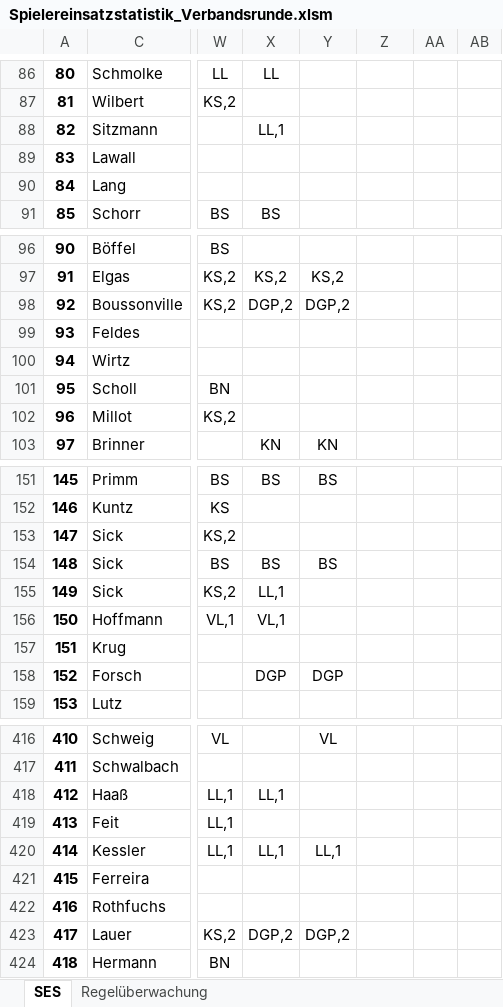
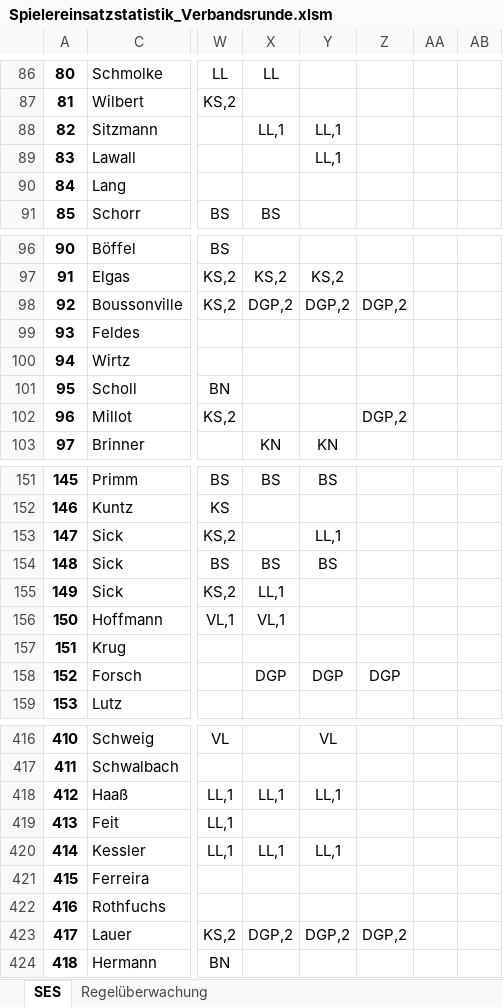
Before and after one commit to Deutscher-Tischfussballbund/stfv-docs, an Excel workbook: assets/statistiken/Spielereinsatzstatistik_Verbandsrunde.xlsm, sheet SES, drawn as a sheet; only a part is shown, gaps mark what is left out; values as stored, in another font and other column widths than the file's, no borders; charts and pictures and conditional formats not drawn; the diff covers the shown part only; the diff names each change by its address in the sheet, - before the commit and + after, or states it on an @@ line.

```diff
--- a/assets/statistiken/Spielereinsatzstatistik_Verbandsrunde.xlsm (sheet SES)
+++ b/assets/statistiken/Spielereinsatzstatistik_Verbandsrunde.xlsm (sheet SES)
-Y88:Y89: (empty)
+Y88:Y89: LL,1
-Z98: (empty)
+Z98: DGP,2
-Z102: (empty)
+Z102: DGP,2
-Y153: (empty)
+Y153: LL,1
-Z158: (empty)
+Z158: DGP
-Y418: (empty)
+Y418: LL,1
-Z423: (empty)
+Z423: DGP,2
```
Also changed, not shown: 39 edited cells elsewhere in this sheet, assets/statistiken/Spielereinsatzstatistik_Pokal.xlsm, 2 other files.
